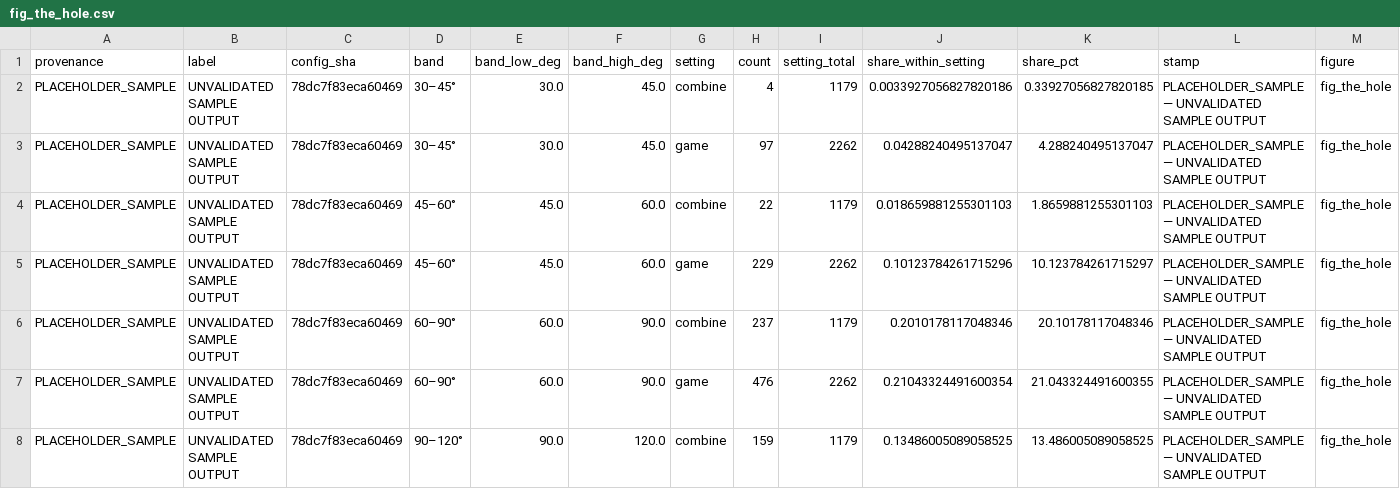
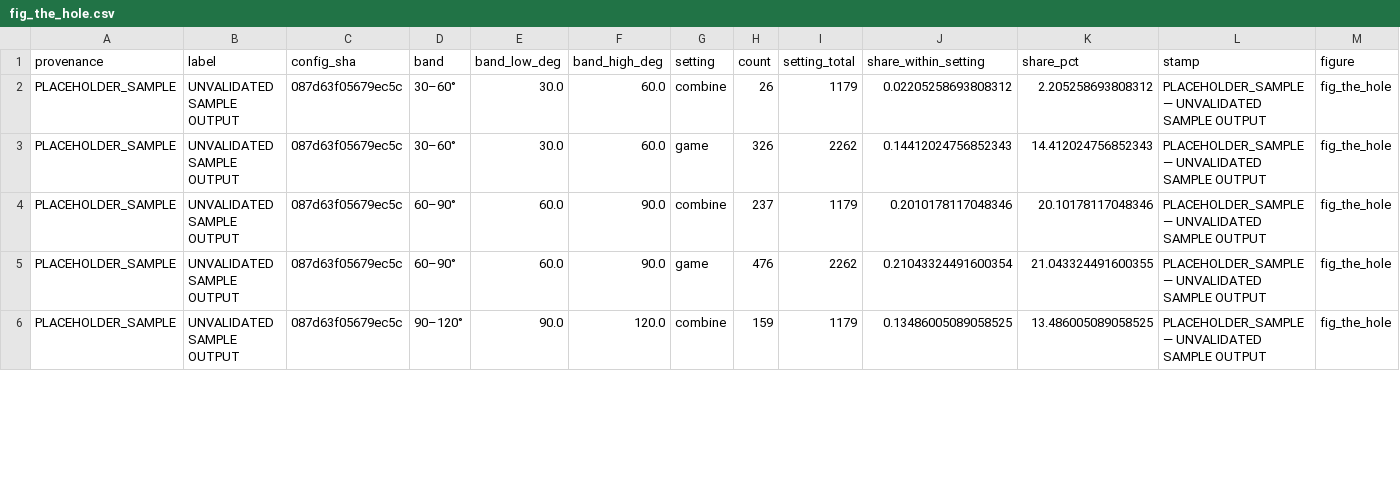
Before and after one commit to conormalone/BDB27, a CSV file: outputs/figures/fig_the_hole.csv, drawn as a sheet; only a part is shown; the diff covers the shown part only.

Commit message:
Figure 1: merge 30-45 and 45-60 into one 30-60 band; drop on-image sample stamp
- figures.hole.plot_bands is figure-1 only; figures.hole.bands keeps the
  30/45/60 split for figures 3, 5, 8, 12, 13 and 15.
- The red highlight (style from figures.focus_band, untouched) now marks the
  merged 30-60 band; focus_band(cfg, edges=...) separates style from geometry.
- Claim rewritten as a shortfall, not an absence: games spend 6.5x the share
  (14.4% vs 2.2%; 326 vs 26 turns), guarded at render time as the largest
  proportional shortfall of any band.
- Figure 1 no longer draws the PLACEHOLDER_SAMPLE banner; CSV/manifest keep
  their stamp. stamp_text(mode) writes FULL DATA OUTPUT on a full run.
- Tests: fig_the_hole rows 14 -> 12, 30-60 assertions; focus-band and the
  other 16 figures unchanged.

```diff
--- a/outputs/figures/fig_the_hole.csv
+++ b/outputs/figures/fig_the_hole.csv
@@ -1,8 +1,6 @@
 provenance,label,config_sha,band,band_low_deg,band_high_deg,setting,count,setting_total,share_within_setting,share_pct,stamp,figure
-PLACEHOLDER_SAMPLE,UNVALIDATED SAMPLE OUTPUT,78dc7f83eca60469,30–45°,30.0,45.0,combine,4,1179,0.0033927056827820186,0.33927056827820185,PLACEHOLDER_SAMPLE — UNVALIDATED SAMPLE OUTPUT,fig_the_hole
-PLACEHOLDER_SAMPLE,UNVALIDATED SAMPLE OUTPUT,78dc7f83eca60469,30–45°,30.0,45.0,game,97,2262,0.04288240495137047,4.288240495137047,PLACEHOLDER_SAMPLE — UNVALIDATED SAMPLE OUTPUT,fig_the_hole
-PLACEHOLDER_SAMPLE,UNVALIDATED SAMPLE OUTPUT,78dc7f83eca60469,45–60°,45.0,60.0,combine,22,1179,0.018659881255301103,1.8659881255301103,PLACEHOLDER_SAMPLE — UNVALIDATED SAMPLE OUTPUT,fig_the_hole
-PLACEHOLDER_SAMPLE,UNVALIDATED SAMPLE OUTPUT,78dc7f83eca60469,45–60°,45.0,60.0,game,229,2262,0.10123784261715296,10.123784261715297,PLACEHOLDER_SAMPLE — UNVALIDATED SAMPLE OUTPUT,fig_the_hole
-PLACEHOLDER_SAMPLE,UNVALIDATED SAMPLE OUTPUT,78dc7f83eca60469,60–90°,60.0,90.0,combine,237,1179,0.2010178117048346,20.10178117048346,PLACEHOLDER_SAMPLE — UNVALIDATED SAMPLE OUTPUT,fig_the_hole
-PLACEHOLDER_SAMPLE,UNVALIDATED SAMPLE OUTPUT,78dc7f83eca60469,60–90°,60.0,90.0,game,476,2262,0.21043324491600354,21.043324491600355,PLACEHOLDER_SAMPLE — UNVALIDATED SAMPLE OUTPUT,fig_the_hole
-PLACEHOLDER_SAMPLE,UNVALIDATED SAMPLE OUTPUT,78dc7f83eca60469,90–120°,90.0,120.0,combine,159,1179,0.13486005089058525,13.486005089058525,PLACEHOLDER_SAMPLE — UNVALIDATED SAMPLE OUTPUT,fig_the_hole
+PLACEHOLDER_SAMPLE,UNVALIDATED SAMPLE OUTPUT,087d63f05679ec5c,30–60°,30.0,60.0,combine,26,1179,0.02205258693808312,2.205258693808312,PLACEHOLDER_SAMPLE — UNVALIDATED SAMPLE OUTPUT,fig_the_hole
+PLACEHOLDER_SAMPLE,UNVALIDATED SAMPLE OUTPUT,087d63f05679ec5c,30–60°,30.0,60.0,game,326,2262,0.14412024756852343,14.412024756852343,PLACEHOLDER_SAMPLE — UNVALIDATED SAMPLE OUTPUT,fig_the_hole
+PLACEHOLDER_SAMPLE,UNVALIDATED SAMPLE OUTPUT,087d63f05679ec5c,60–90°,60.0,90.0,combine,237,1179,0.2010178117048346,20.10178117048346,PLACEHOLDER_SAMPLE — UNVALIDATED SAMPLE OUTPUT,fig_the_hole
+PLACEHOLDER_SAMPLE,UNVALIDATED SAMPLE OUTPUT,087d63f05679ec5c,60–90°,60.0,90.0,game,476,2262,0.21043324491600354,21.043324491600355,PLACEHOLDER_SAMPLE — UNVALIDATED SAMPLE OUTPUT,fig_the_hole
+PLACEHOLDER_SAMPLE,UNVALIDATED SAMPLE OUTPUT,087d63f05679ec5c,90–120°,90.0,120.0,combine,159,1179,0.13486005089058525,13.486005089058525,PLACEHOLDER_SAMPLE — UNVALIDATED SAMPLE OUTPUT,fig_the_hole
```
Also changed, not shown: 7 edited cells elsewhere in this file, outputs/figures/fig_all_positions.csv, outputs/figures/fig_band_only.csv, 22 other files.
